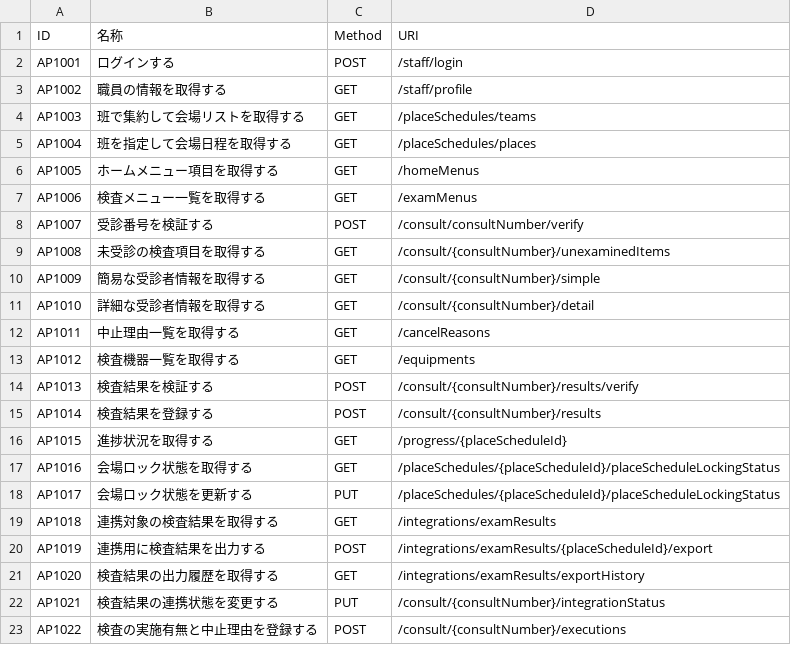
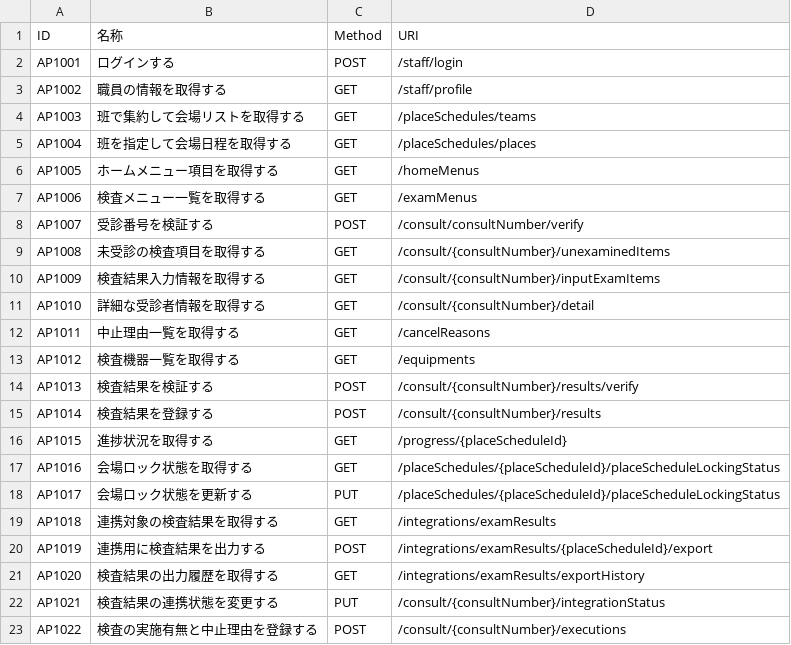
Before and after one commit to MrWangpeilin945/FlutterIOS, a CSV file: Documents/API設計書/src/data/WebAPI一覧.csv, drawn as a sheet.

```diff
--- a/Documents/API設計書/src/data/WebAPI一覧.csv
+++ b/Documents/API設計書/src/data/WebAPI一覧.csv
@@ -9,3 +9,3 @@ AP1007,受診番号を検証する,POST,/consult/consultNumber/verify
 AP1008,未受診の検査項目を取得する,GET,/consult/{consultNumber}/unexaminedItems
-AP1009,簡易な受診者情報を取得する,GET,/consult/{consultNumber}/simple
+AP1009,検査結果入力情報を取得する,GET,/consult/{consultNumber}/inputExamItems
 AP1010,詳細な受診者情報を取得する,GET,/consult/{consultNumber}/detail
```
Also changed, not shown: 4 other files.
